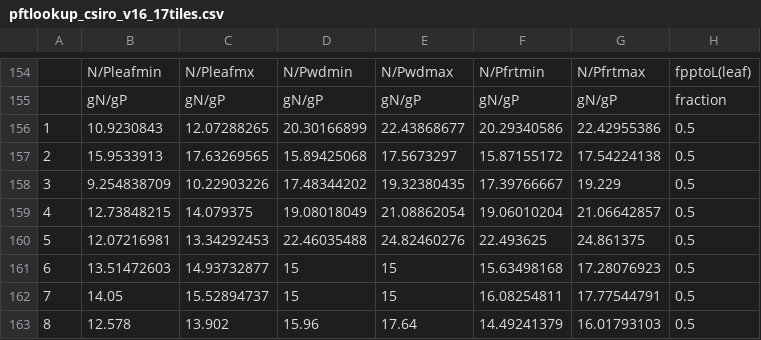
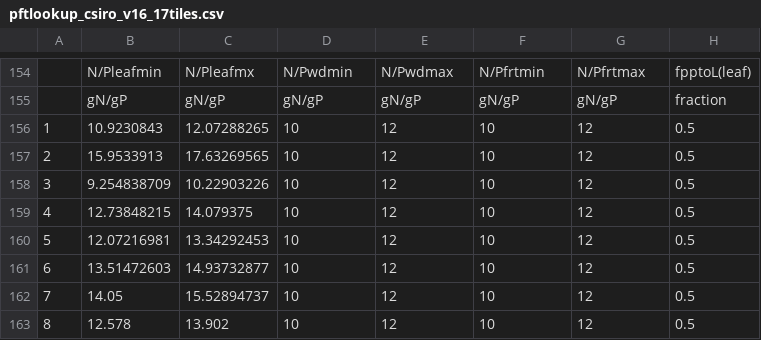
Before and after one commit to CABLE-LSM/CABLE-svn-archive, a CSV file: yxw599/CABLE-AUX/core/biogeochem/pftlookup_csiro_v16_17tiles.csv, drawn as a sheet; only a part is shown, gaps mark what is left out; the diff covers the shown part only; the diff names each change by its address in the sheet, - before the commit and + after, or states it on an @@ line.

Commit message:
lower the rmroot for C4 plants, remove the rmlabile that is not used

```diff
--- a/yxw599/CABLE-AUX/core/biogeochem/pftlookup_csiro_v16_17tiles.csv
+++ b/yxw599/CABLE-AUX/core/biogeochem/pftlookup_csiro_v16_17tiles.csv
-D156: 20.30166899
+D156: 10
-E156: 22.43868677
+E156: 12
-F156: 20.29340586
+F156: 10
-G156: 22.42955386
+G156: 12
-D157: 15.89425068
+D157: 10
-E157: 17.5673297
+E157: 12
-F157: 15.87155172
+F157: 10
-G157: 17.54224138
+G157: 12
-D158: 17.48344202
+D158: 10
-E158: 19.32380435
+E158: 12
-F158: 17.39766667
+F158: 10
-G158: 19.229
+G158: 12
-D159: 19.08018049
+D159: 10
-E159: 21.08862054
+E159: 12
-F159: 19.06010204
+F159: 10
-G159: 21.06642857
+G159: 12
-D160: 22.46035488
+D160: 10
-E160: 24.82460276
+E160: 12
-F160: 22.493625
+F160: 10
-G160: 24.861375
+G160: 12
-D161:D162: 15
+D161:D162: 10
-E161:E162: 15
+E161:E162: 12
-F161: 15.63498168
+F161: 10
-G161: 17.28076923
+G161: 12
-F162: 16.08254811
+F162: 10
-G162: 17.77544791
+G162: 12
-D163: 15.96
+D163: 10
-E163: 17.64
+E163: 12
-F163: 14.49241379
+F163: 10
-G163: 16.01793103
+G163: 12
```
Also changed, not shown: 82 edited cells elsewhere in this file.
